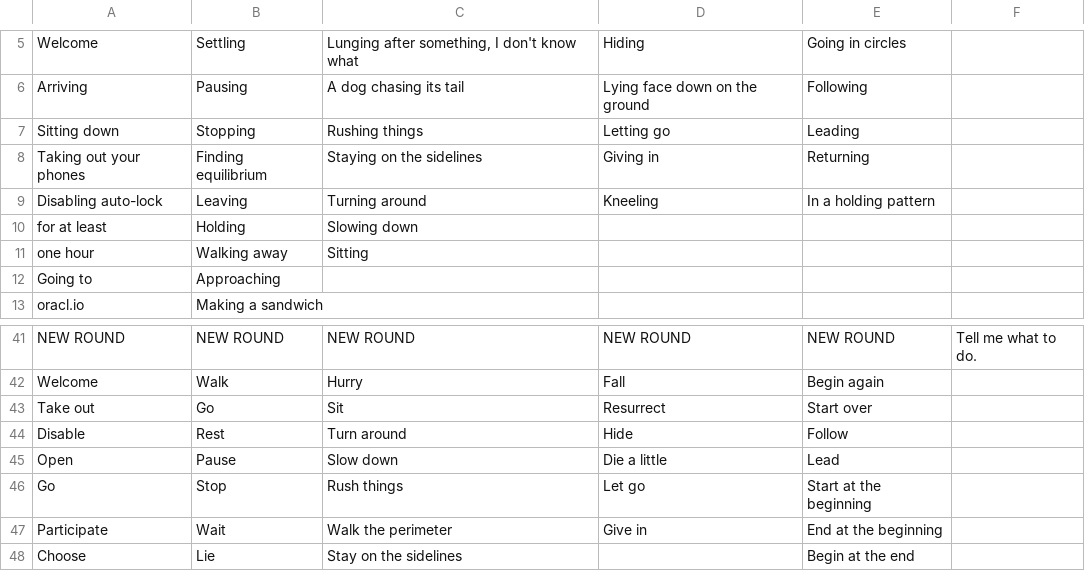
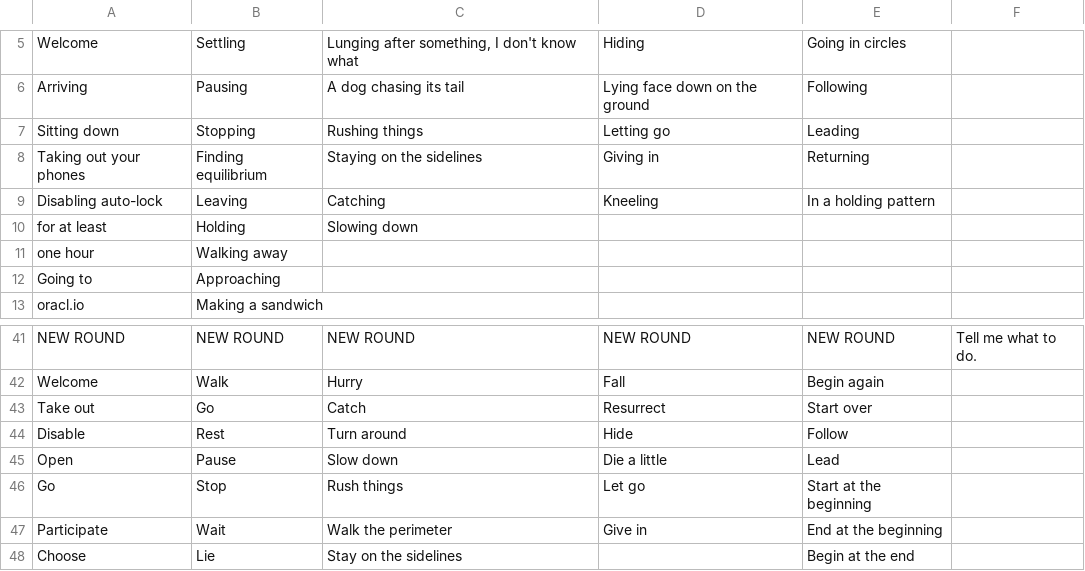
Before and after one commit to mimiyin/oracle, a CSV file: public/conductor/oracle.csv, drawn as a sheet; only a part is shown, gaps mark what is left out.

```diff
--- a/public/conductor/oracle.csv
+++ b/public/conductor/oracle.csv
@@ -8,5 +8,5 @@ Sitting down,Stopping,Rushing things,Letting go,Leading,
 Taking out your phones,Finding equilibrium,Staying on the sidelines,Giving in,Returning,
-Disabling auto-lock,Leaving,Turning around,Kneeling,In a holding pattern,
+Disabling auto-lock,Leaving,Catching,Kneeling,In a holding pattern,
 for at least,Holding,Slowing down,,,
-one hour,Walking away,Sitting,,,
+one hour,Walking away,,,,
 Going to,Approaching,,,,
@@ -42,3 +42,3 @@ NEW ROUND,NEW ROUND,NEW ROUND,NEW ROUND,NEW ROUND,Tell me what to do.
 Welcome,Walk,Hurry,Fall,Begin again,
-Take out,Go,Sit,Resurrect,Start over,
+Take out,Go,Catch,Resurrect,Start over,
 Disable,Rest,Turn around,Hide,Follow,
```
Also changed, not shown: 12 other files.
